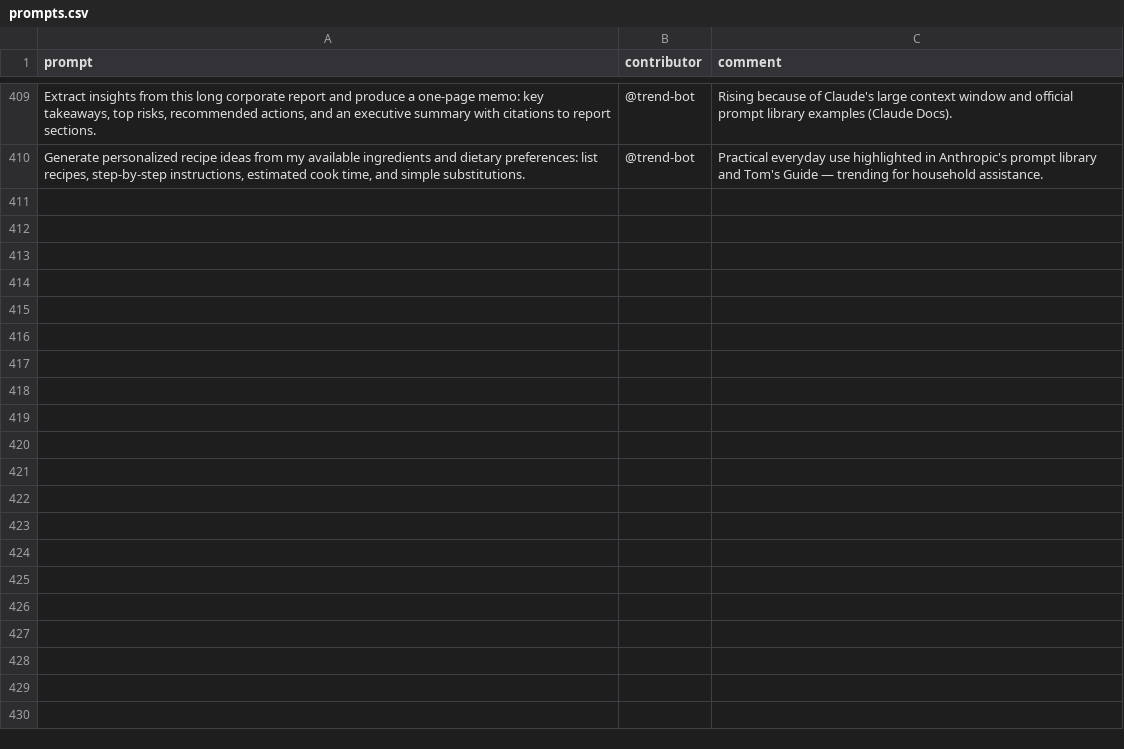
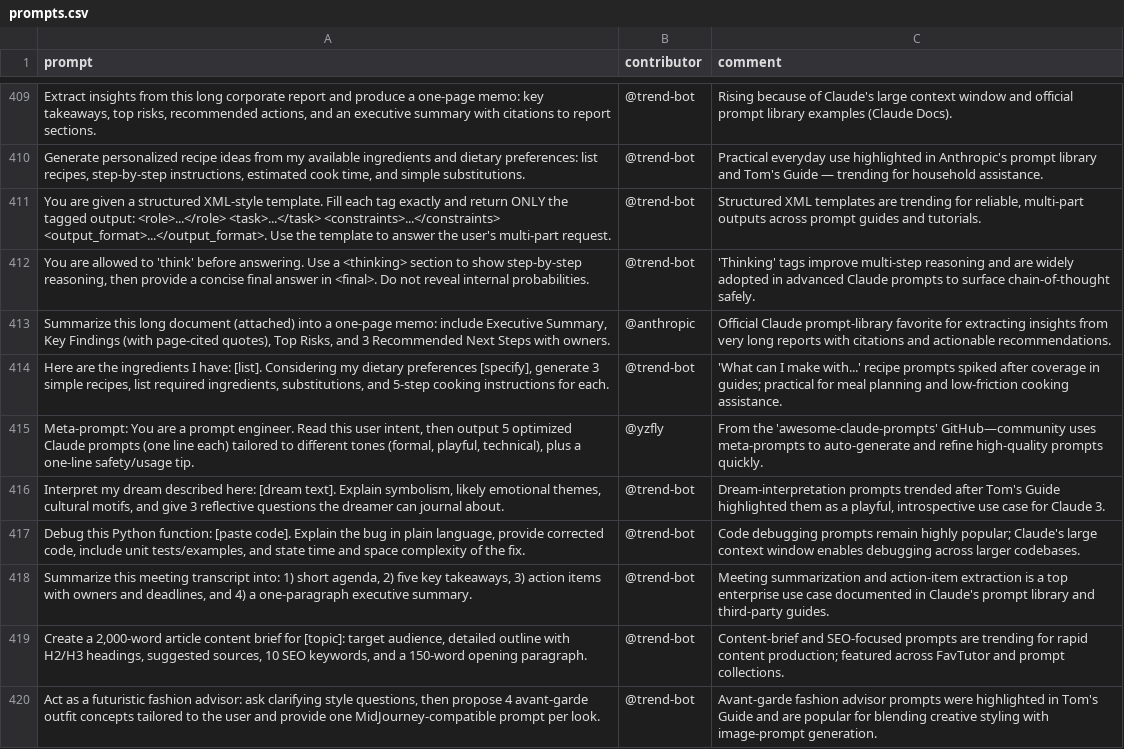
Before and after one commit to stancsz/awesome-trending-ai-prompts, a CSV file: claude/prompts.csv, drawn as a sheet; only a part is shown, gaps mark what is left out; the diff names each change by its address in the sheet, - before the commit and + after, or states it on an @@ line.

```diff
--- a/claude/prompts.csv
+++ b/claude/prompts.csv
+row 411: You are given a structured XML-style template. Fill each tag exactly and return ONLY the tagged output: <role>...</role> <task>...</task> <constraints>...</constraints> <output_format>...</output_format>. Use the template to answer the user's multi-part request. | @trend-bot | Structured XML templates are trending for reliable, multi-part outputs across prompt guides and tutorials.
+row 412: You are allowed to 'think' before answering. Use a <thinking> section to show step-by-step reasoning, then provide a concise final answer in <final>. Do not reveal internal probabilities. | @trend-bot | 'Thinking' tags improve multi-step reasoning and are widely adopted in advanced Claude prompts to surface chain-of-thought safely.
+row 413: Summarize this long document (attached) into a one-page memo: include Executive Summary, Key Findings (with page-cited quotes), Top Risks, and 3 Recommended Next Steps with owners. | @anthropic | Official Claude prompt-library favorite for extracting insights from very long reports with citations and actionable recommendations.
+row 414: Here are the ingredients I have: [list]. Considering my dietary preferences [specify], generate 3 simple recipes, list required ingredients, substitutions, and 5-step cooking instructions for each. | @trend-bot | 'What can I make with...' recipe prompts spiked after coverage in guides; practical for meal planning and low-friction cooking assistance.
+row 415: Meta-prompt: You are a prompt engineer. Read this user intent, then output 5 optimized Claude prompts (one line each) tailored to different tones (formal, playful, technical), plus a one-line safety/usage tip. | @yzfly | From the 'awesome-claude-prompts' GitHub—community uses meta-prompts to auto-generate and refine high-quality prompts quickly.
+row 416: Interpret my dream described here: [dream text]. Explain symbolism, likely emotional themes, cultural motifs, and give 3 reflective questions the dreamer can journal about. | @trend-bot | Dream-interpretation prompts trended after Tom's Guide highlighted them as a playful, introspective use case for Claude 3.
+row 417: Debug this Python function: [paste code]. Explain the bug in plain language, provide corrected code, include unit tests/examples, and state time and space complexity of the fix. | @trend-bot | Code debugging prompts remain highly popular; Claude's large context window enables debugging across larger codebases.
+row 418: Summarize this meeting transcript into: 1) short agenda, 2) five key takeaways, 3) action items with owners and deadlines, and 4) a one-paragraph executive summary. | @trend-bot | Meeting summarization and action-item extraction is a top enterprise use case documented in Claude's prompt library and third‑party guides.
+row 419: Create a 2,000-word article content brief for [topic]: target audience, detailed outline with H2/H3 headings, suggested sources, 10 SEO keywords, and a 150-word opening paragraph. | @trend-bot | Content-brief and SEO-focused prompts are trending for rapid content production; featured across FavTutor and prompt collections.
+row 420: Act as a futuristic fashion advisor: ask clarifying style questions, then propose 4 avant-garde outfit concepts tailored to the user and provide one MidJourney-compatible prompt per look. | @trend-bot | Avant-garde fashion advisor prompts were highlighted in Tom's Guide and are popular for blending creative styling with image-prompt generation.
```
Also changed, not shown: chatgpt-image/prompts.csv, gemini-text/prompts.csv, 5 other files.
